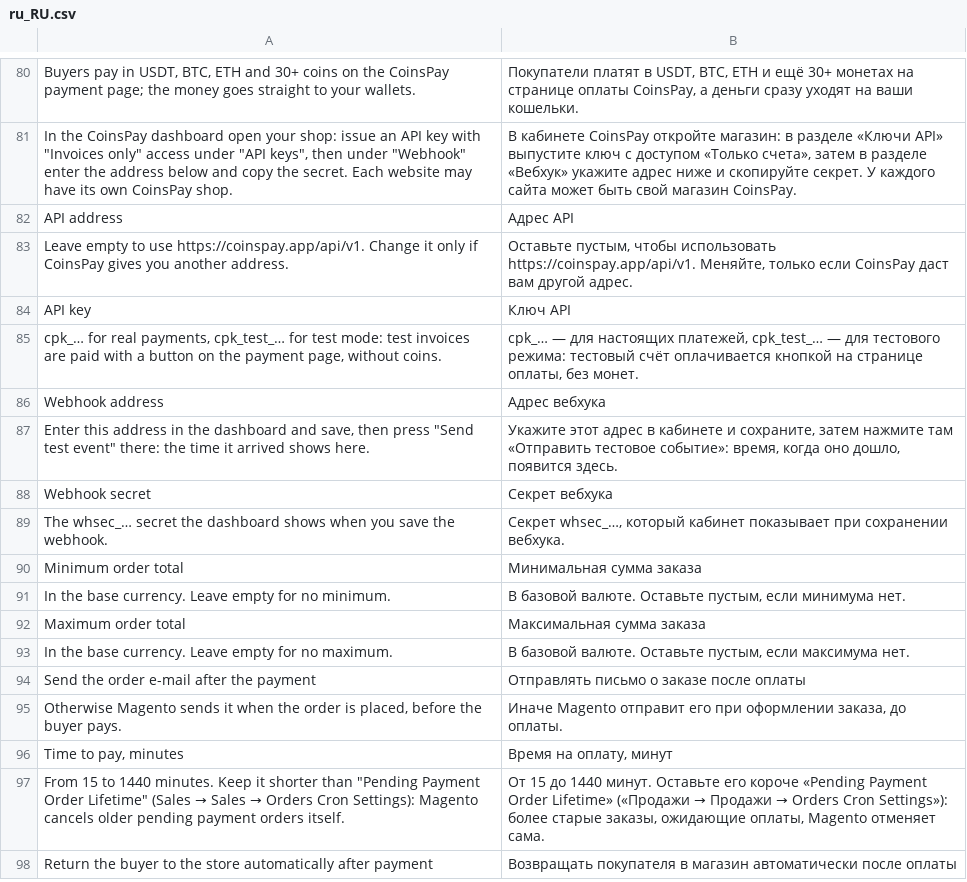
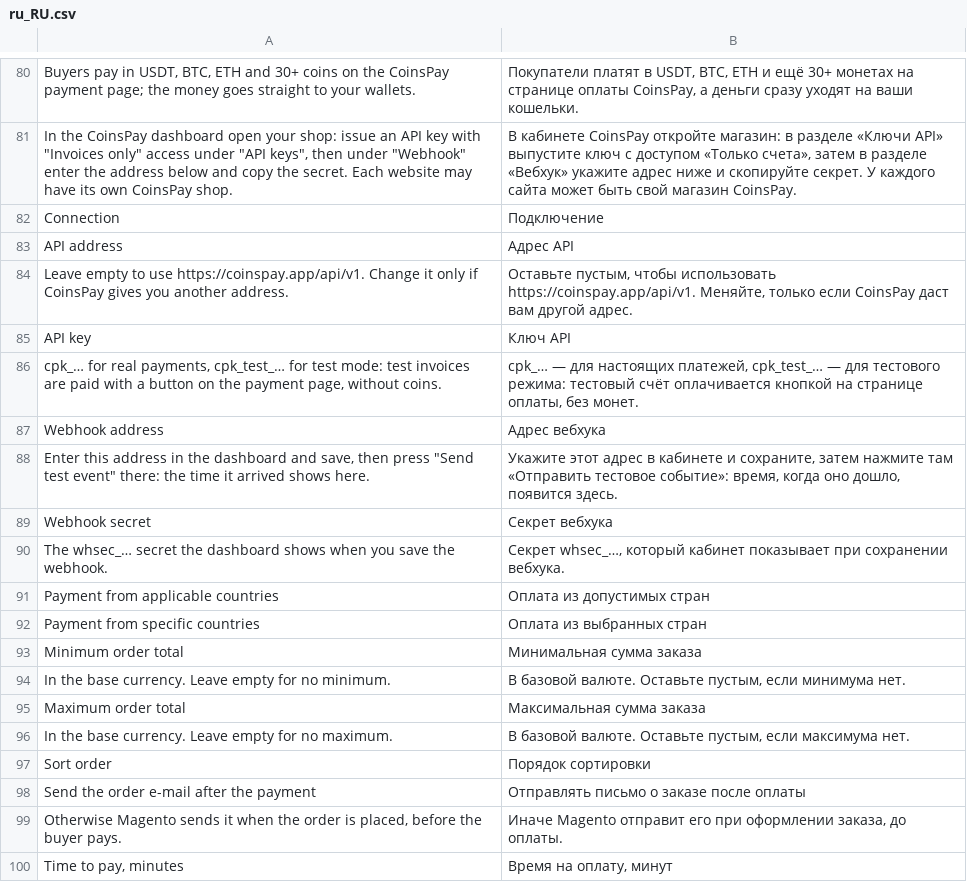
Before and after one commit to coinspayapp/coinspay-magento, a CSV file: i18n/ru_RU.csv, drawn as a sheet; only a part is shown, gaps mark what is left out; the shorter side is filled out with more unchanged rows.

Commit message:
Translate the remaining settings labels into Russian (0.1.1)
The "Connection" group, "Payment from applicable countries", "Payment from
specific countries" and "Sort order" stayed in English in a Russian admin:
the dictionary test read phrases of code only. It now reads the labels,
comments and tooltips of system.xml too.

```diff
--- a/i18n/ru_RU.csv
+++ b/i18n/ru_RU.csv
@@ -81,2 +81,3 @@
 "In the CoinsPay dashboard open your shop: issue an API key with ""Invoices only"" access under ""API keys"", then under ""Webhook"" enter the address below and copy the secret. Each website may have its own CoinsPay shop.","В кабинете CoinsPay откройте магазин: в разделе «Ключи API» выпустите ключ с доступом «Только счета», затем в разделе «Вебхук» укажите адрес ниже и скопируйте секрет. У каждого сайта может быть свой магазин CoinsPay."
+"Connection","Подключение"
 "API address","Адрес API"
@@ -89,2 +90,4 @@
 "The whsec_… secret the dashboard shows when you save the webhook.","Секрет whsec_…, который кабинет показывает при сохранении вебхука."
+"Payment from applicable countries","Оплата из допустимых стран"
+"Payment from specific countries","Оплата из выбранных стран"
 "Minimum order total","Минимальная сумма заказа"
@@ -93,2 +96,3 @@
 "In the base currency. Leave empty for no maximum.","В базовой валюте. Оставьте пустым, если максимума нет."
+"Sort order","Порядок сортировки"
 "Send the order e-mail after the payment","Отправлять письмо о заказе после оплаты"
```
Also changed, not shown: 4 other files.
